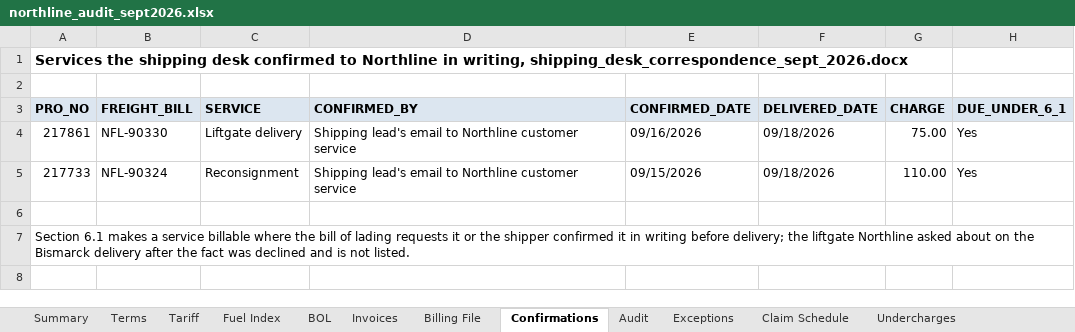
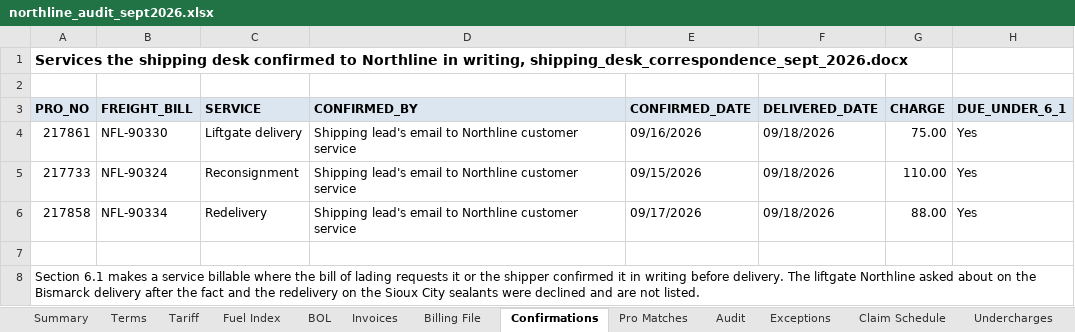
Before and after one commit to goatware-ai/snk-hazy, an Excel workbook: submissions/07-freight-invoice-audit/solution/northline_audit_sept2026.xlsx, sheet Confirmations, drawn as a sheet; values as stored, in another font and other column widths than the file's, no borders; addresses are those after the commit; the diff names each change by its address in the sheet, - before the commit and + after, or states it on an @@ line.

```diff
--- a/submissions/07-freight-invoice-audit/solution/northline_audit_sept2026.xlsx (sheet Confirmations)
+++ b/submissions/07-freight-invoice-audit/solution/northline_audit_sept2026.xlsx (sheet Confirmations)
+sheet tab: Pro Matches
+row 6: 217858 | NFL-90334 | Redelivery | Shipping lead's email to Northline customer service | 09/17/2026 | 09/18/2026 | 88.00 | Yes
-A8 (PRO_NO): …writing before delivery; the liftgate Northline asked about on the Bismarck delivery after the fact was declined and is not listed.
+A8 (PRO_NO): …writing before delivery. The liftgate Northline asked about on the Bismarck delivery after the fact and the redelivery on the Sioux City sealants were declined and are not listed.
```
Also changed, not shown: sheet Audit, sheet Invoices, sheet BOL, sheet Summary, sheet Claim Schedule, sheet Exceptions, 4 more sheets, formulas that keep their value, submissions/07-freight-invoice-audit/inputs/northline_contract_rates_2026.xlsx, 16 other files.
